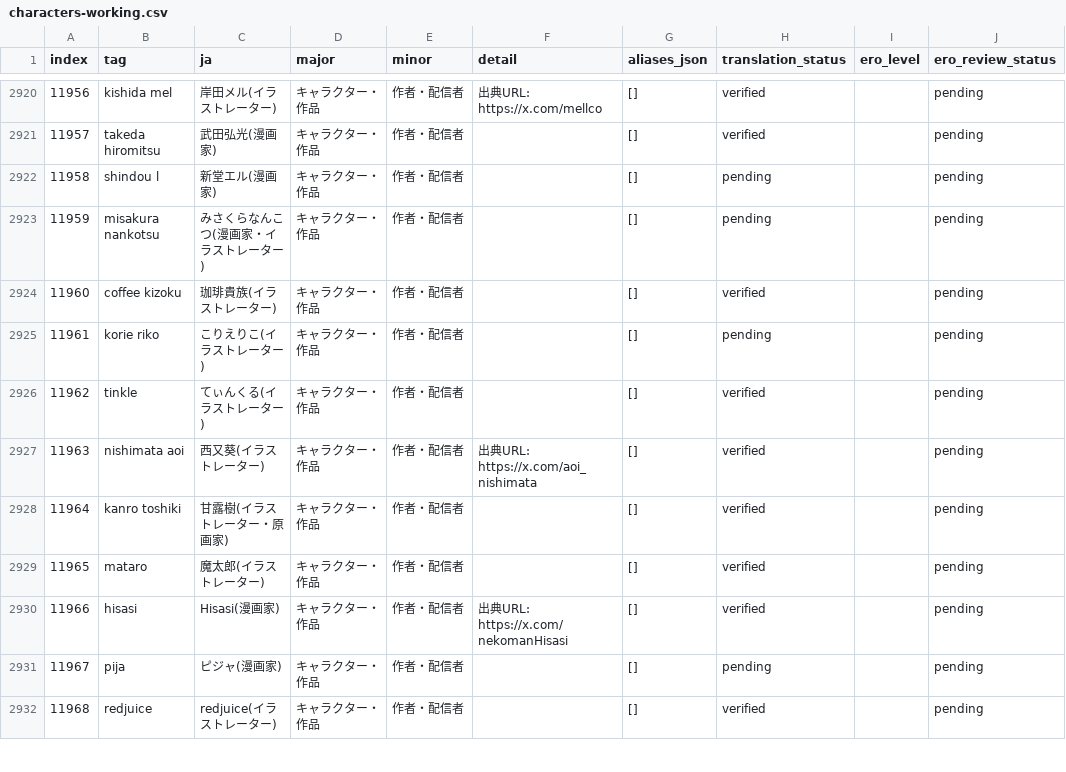
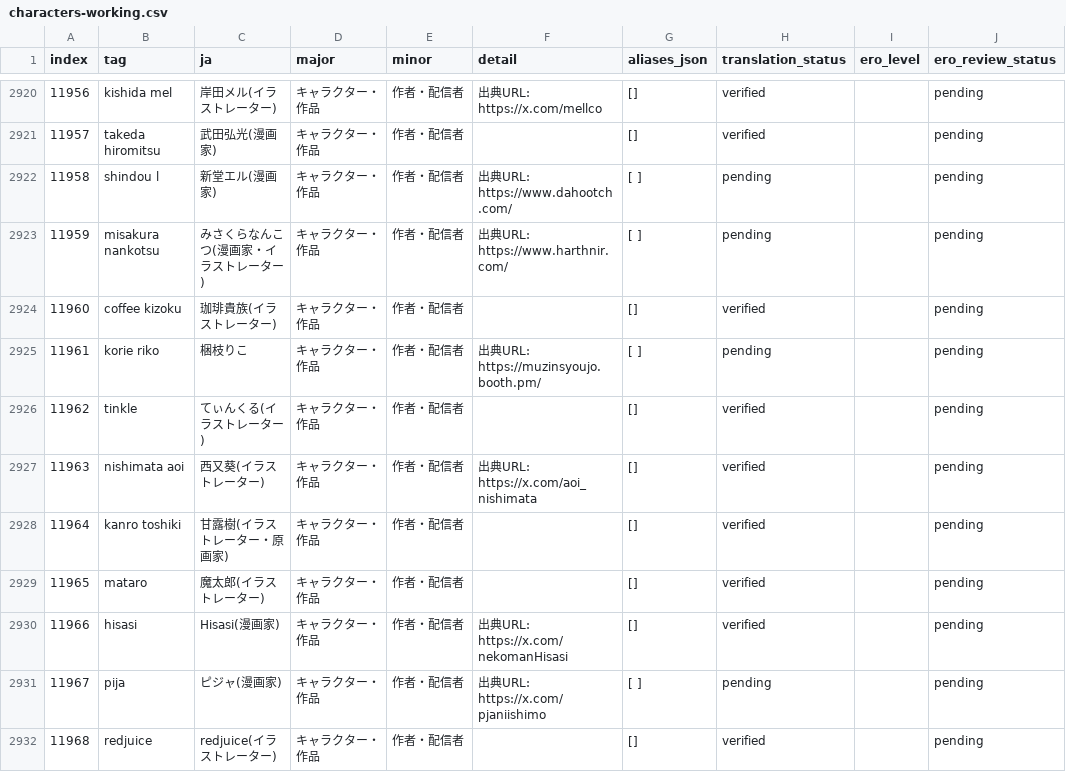
Before and after one commit to menosgrande/prompt-tag-dictionary-data, a CSV file: characters-working.csv, drawn as a sheet; only a part is shown, gaps mark what is left out; the diff names each change by its address in the sheet, - before the commit and + after, or states it on an @@ line.

Commit message:
Record official creator links and correct Korie Riko name

```diff
--- a/characters-working.csv
+++ b/characters-working.csv
-F2922 (detail): (empty)
+F2922 (detail): 出典URL: https://www.dahootch.com/
-G2922:G2923 (aliases_json): []
+G2922:G2923 (aliases_json): [ ]
-F2923 (detail): (empty)
+F2923 (detail): 出典URL: https://www.harthnir.com/
-C2925 (ja): こりえりこ(イラストレーター)
+C2925 (ja): 梱枝りこ
-F2925 (detail): (empty)
+F2925 (detail): 出典URL: https://muzinsyoujo.booth.pm/
-G2925 (aliases_json): []
+G2925 (aliases_json): [ ]
-F2931 (detail): (empty)
+F2931 (detail): 出典URL: https://x.com/pjaniishimo
-G2931 (aliases_json): []
+G2931 (aliases_json): [ ]
```
